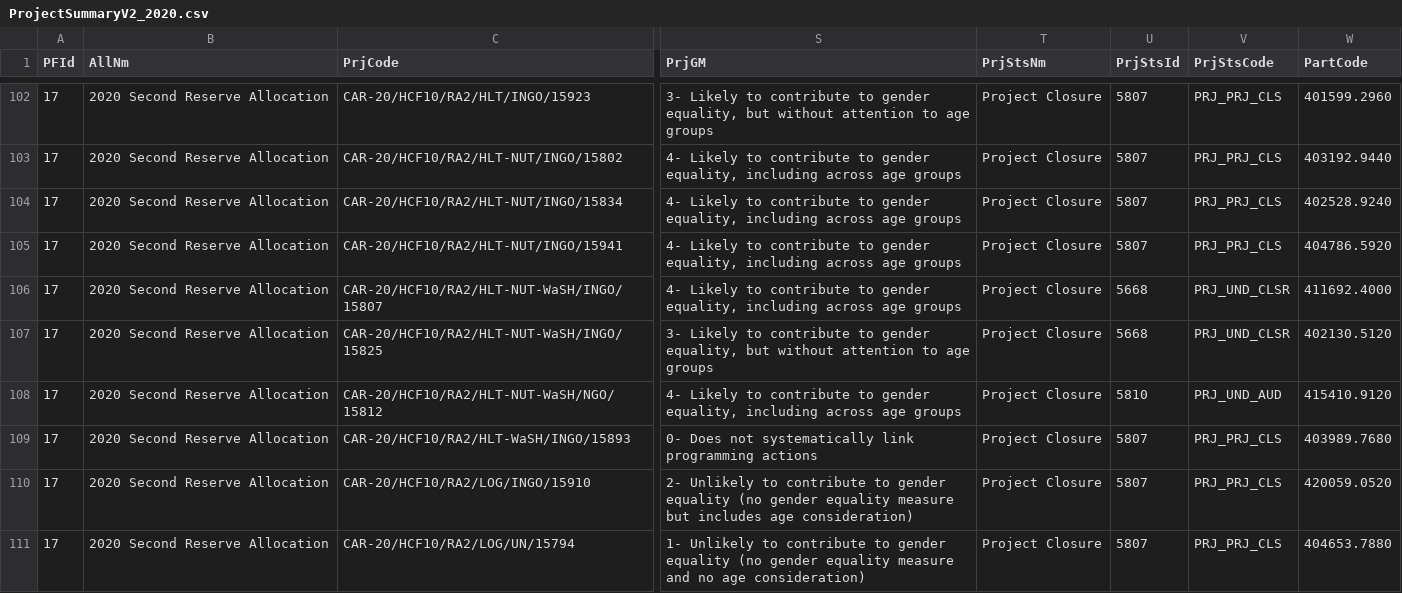
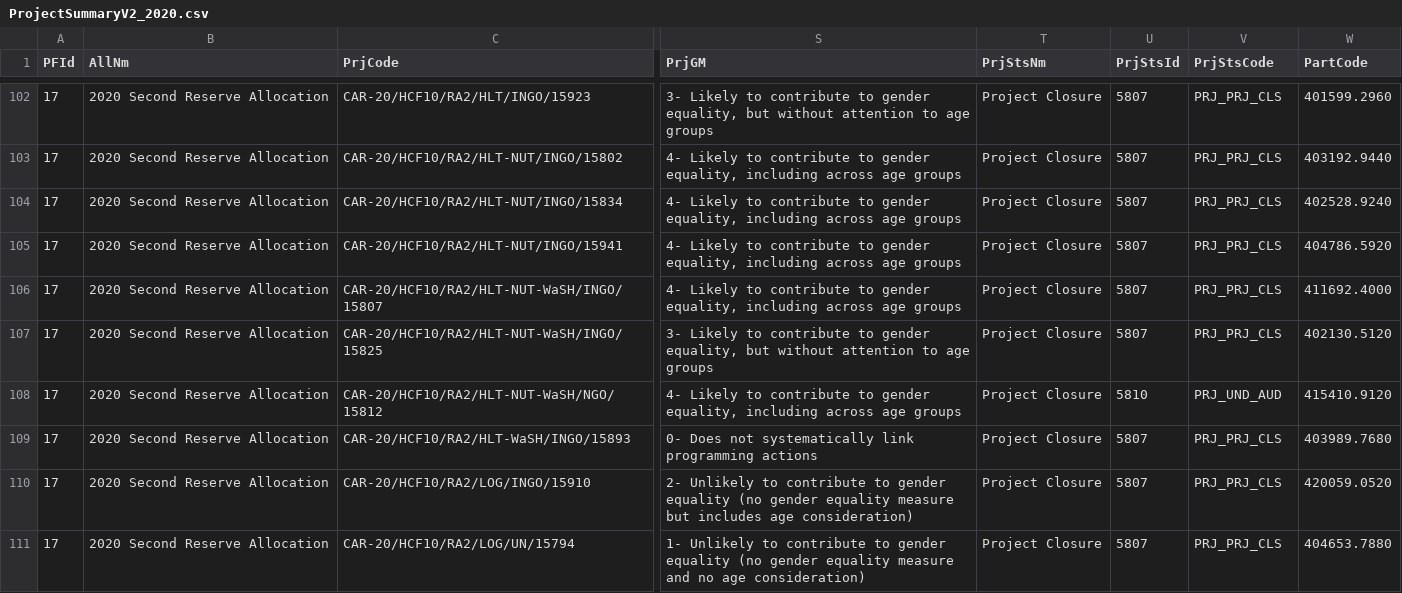
Before and after one commit to CBPFGMS/cbpfgms-data, a CSV file: utils/CBPF_allocations_overview_static/data/ProjectSummaryV2_2020.csv, drawn as a sheet; only a part is shown, gaps mark what is left out; the diff names each change by its address in the sheet, - before the commit and + after, or states it on an @@ line.

```diff
--- a/utils/CBPF_allocations_overview_static/data/ProjectSummaryV2_2020.csv
+++ b/utils/CBPF_allocations_overview_static/data/ProjectSummaryV2_2020.csv
-U106:U107 (PrjStsId): 5668
+U106:U107 (PrjStsId): 5807
-V106:V107 (PrjStsCode): PRJ_UND_CLSR
+V106:V107 (PrjStsCode): PRJ_PRJ_CLS
```
Also changed, not shown: utils/CBPF_allocations_overview_static/data/AllocationTypes.csv, utils/CBPF_allocations_overview_static/data/ProjectSummaryAggV2_2015.csv, 9 other files.
